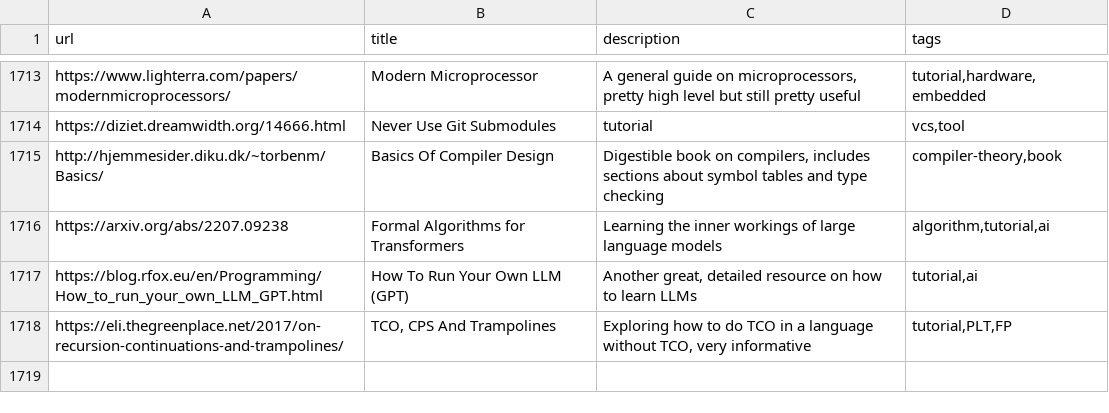
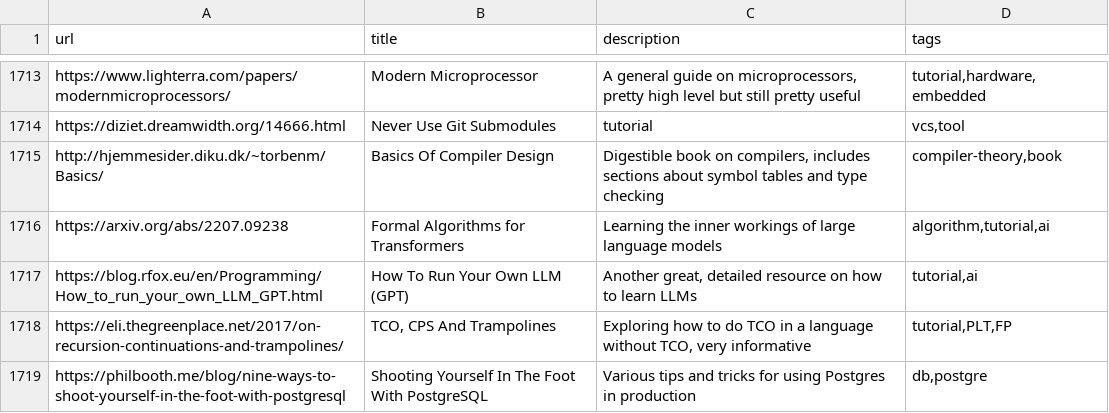
Before and after one commit to AlexandruIca/Stuff, a CSV file: index.csv, drawn as a sheet; only a part is shown, gaps mark what is left out.

Commit message:
New link

```diff
--- a/index.csv
+++ b/index.csv
@@ -1718 +1718,2 @@ url,title,description,tags
 "https://eli.thegreenplace.net/2017/on-recursion-continuations-and-trampolines/","TCO, CPS And Trampolines","Exploring how to do TCO in a language without TCO, very informative","tutorial,PLT,FP"
+"https://philbooth.me/blog/nine-ways-to-shoot-yourself-in-the-foot-with-postgresql","Shooting Yourself In The Foot With PostgreSQL","Various tips and tricks for using Postgres in production","db,postgre"
```
